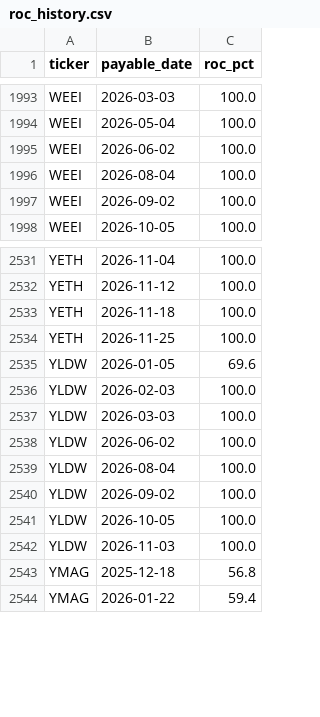
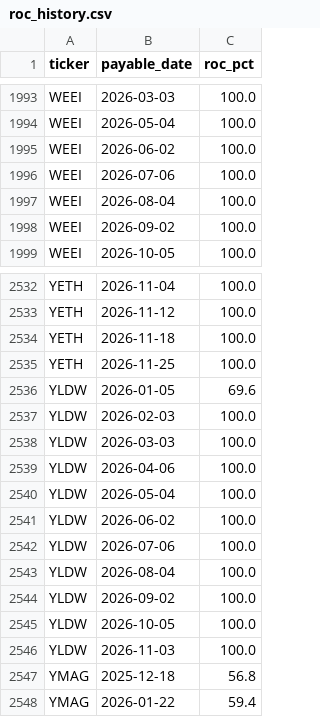
Before and after one commit to jimzucker/TrueYield, a CSV file: data/roc_history.csv, drawn as a sheet; only a part is shown, gaps mark what is left out; the diff names each change by its address in the sheet, - before the commit and + after, or states it on an @@ line.

```diff
--- a/data/roc_history.csv
+++ b/data/roc_history.csv
+row 1996: WEEI | 2026-07-06 | 100.0
+row 2539: YLDW | 2026-04-06 | 100.0
+row 2540: YLDW | 2026-05-04 | 100.0
+row 2542: YLDW | 2026-07-06 | 100.0
```
Also changed, not shown: 6 other files.
